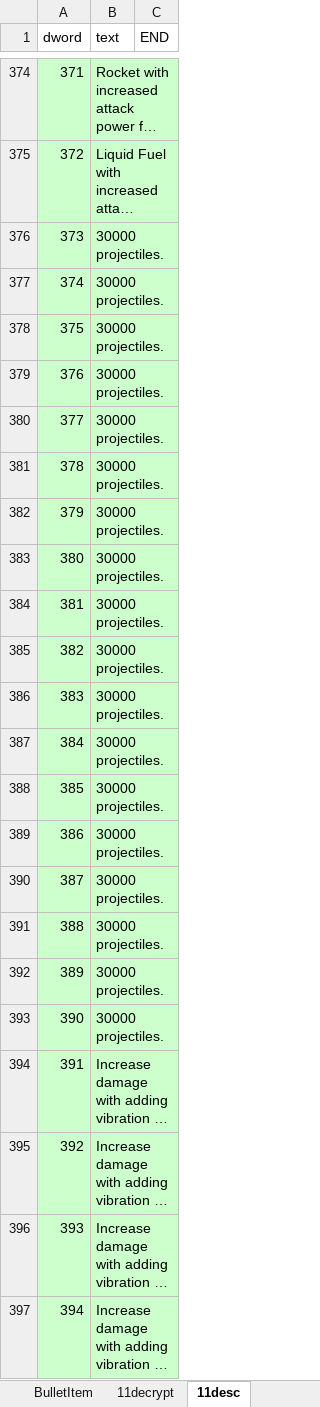
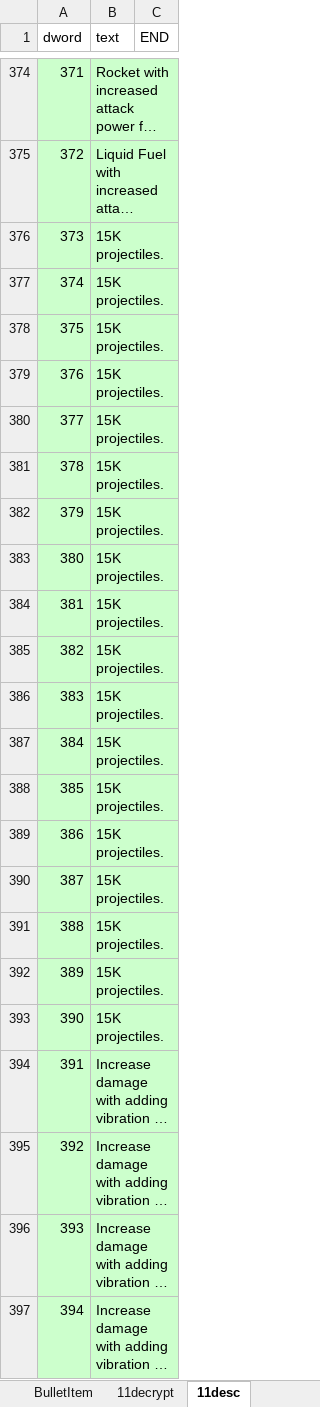
Before and after one commit to juangraydev/nexus-database, an Excel workbook: gu_in/Item.edf/11_BulletItem/BulletItem.xlsx, sheet 11desc, drawn as a sheet; only a part is shown, gaps mark what is left out; long unchanged cells end in …; values as stored, in another font and other column widths than the file's, no borders; the diff names each change by its address in the sheet, - before the commit and + after, or states it on an @@ line.

```diff
--- a/gu_in/Item.edf/11_BulletItem/BulletItem.xlsx (sheet 11desc)
+++ b/gu_in/Item.edf/11_BulletItem/BulletItem.xlsx (sheet 11desc)
-B376:B393 (text): 30000 projectiles.
+B376:B393 (text): 15K projectiles.
```
Also changed, not shown: sheet BulletItem, 3 other files.
